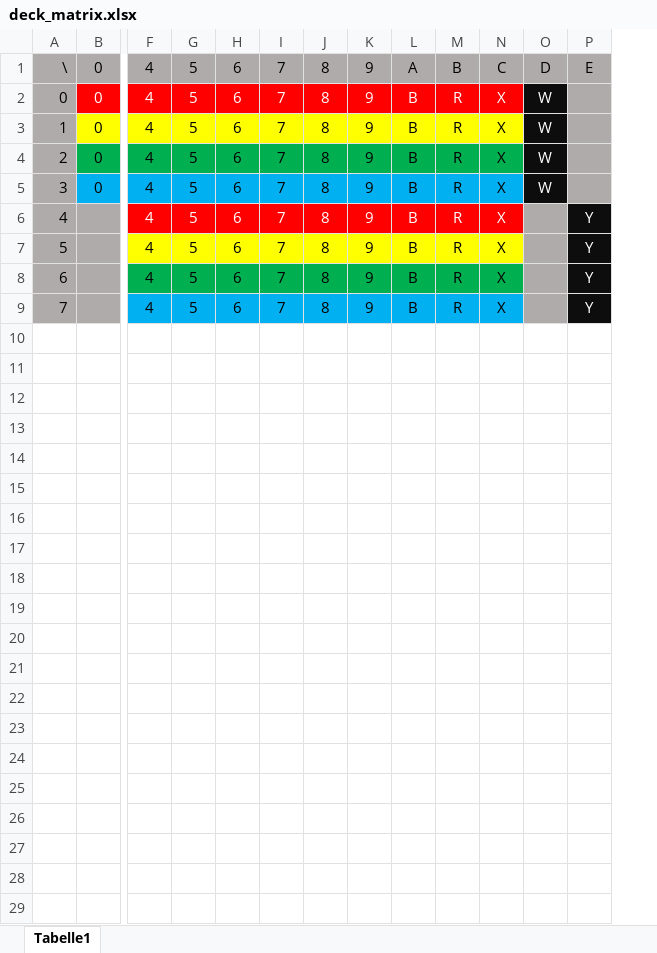
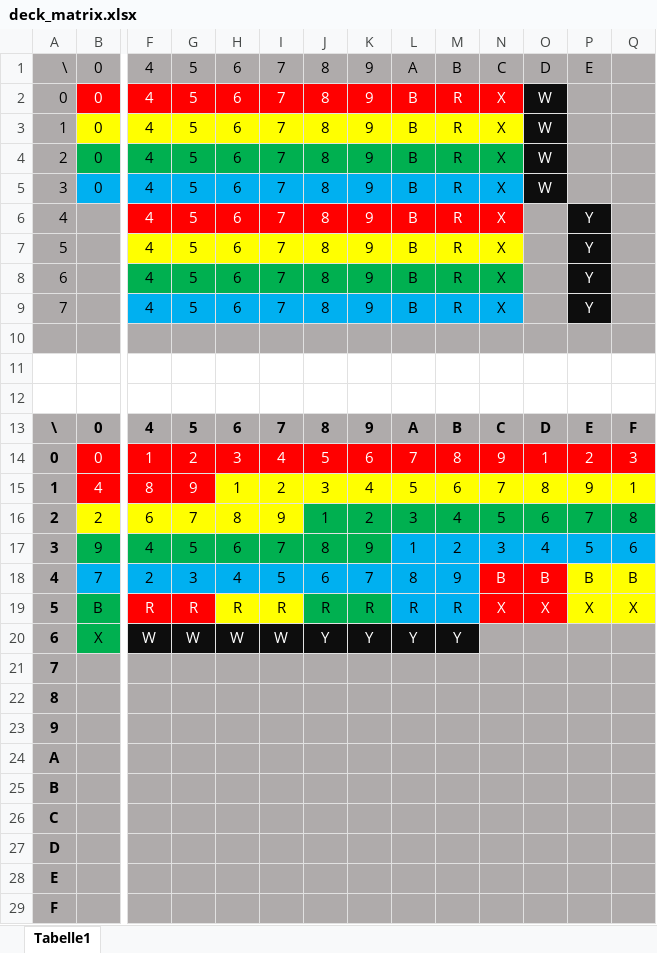
Before and after one commit to lukasgabriel/pythonUNO, an Excel workbook: deck_matrix.xlsx, sheet Tabelle1, drawn as a sheet; only a part is shown, gaps mark what is left out; values as stored, in another font and other column widths than the file's, no borders; rows hold the shown columns only; the diff names each change by its address in the sheet, - before the commit and + after, or states it on an @@ line.

Commit message:
Fit deck matrix to hex values

```diff
--- a/deck_matrix.xlsx (sheet Tabelle1)
+++ b/deck_matrix.xlsx (sheet Tabelle1)
+column Q, empty
+row 10: (empty)
+row 11: (empty)
+row 12: (empty)
+row 13: \ | 0 | 4 | 5 | 6 | 7 | 8 | 9 | A | B | C | D | E | F
+row 14: 0 | 0 | 1 | 2 | 3 | 4 | 5 | 6 | 7 | 8 | 9 | 1 | 2 | 3
+row 15: 1 | 4 | 8 | 9 | 1 | 2 | 3 | 4 | 5 | 6 | 7 | 8 | 9 | 1
+row 16: 2 | 2 | 6 | 7 | 8 | 9 | 1 | 2 | 3 | 4 | 5 | 6 | 7 | 8
+row 17: 3 | 9 | 4 | 5 | 6 | 7 | 8 | 9 | 1 | 2 | 3 | 4 | 5 | 6
+row 18: 4 | 7 | 2 | 3 | 4 | 5 | 6 | 7 | 8 | 9 | B | B | B | B
+row 19: 5 | B | R | R | R | R | R | R | R | R | X | X | X | X
+row 20: 6 | X | W | W | W | W | Y | Y | Y | Y
+row 21: 7
+row 22: 8
+row 23: 9
+row 24: A
+row 25: B
+row 26: C
+row 27: D
+row 28: E
+row 29: F
```
